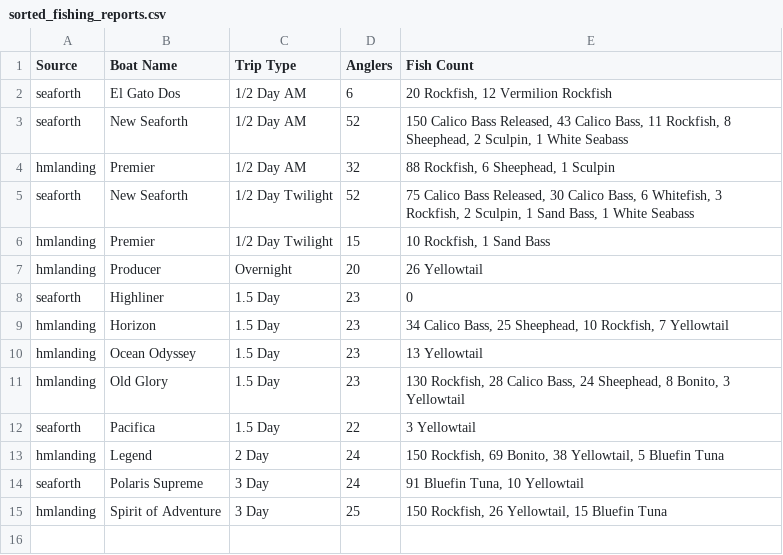
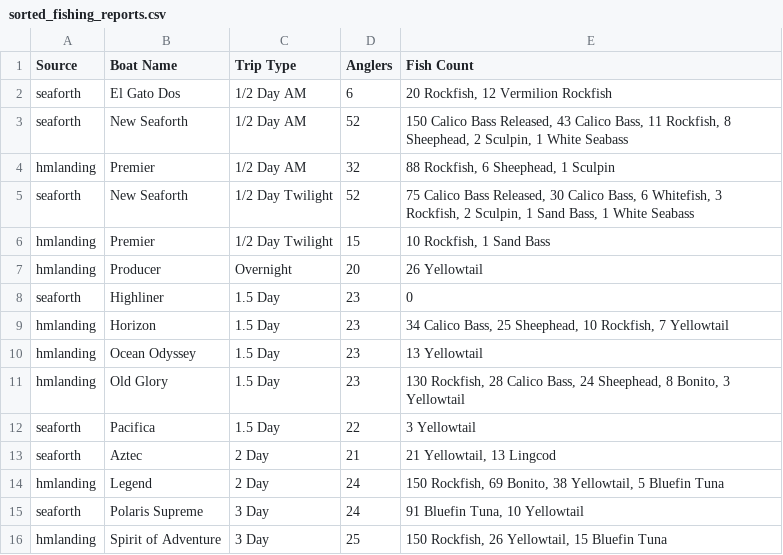
Before and after one commit to hdehaini/Fishing_Reports, a CSV file: database/sorted_fishing_reports.csv, drawn as a sheet; the diff names each change by its address in the sheet, - before the commit and + after, or states it on an @@ line.

```diff
--- a/database/sorted_fishing_reports.csv
+++ b/database/sorted_fishing_reports.csv
+row 13: seaforth | Aztec | 2 Day | 21 | 21 Yellowtail, 13 Lingcod
```
Also changed, not shown: database/reports_history.csv, 1 other file.
